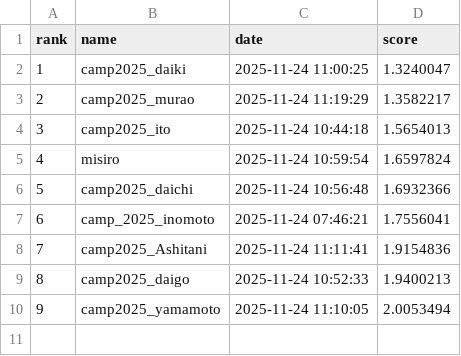
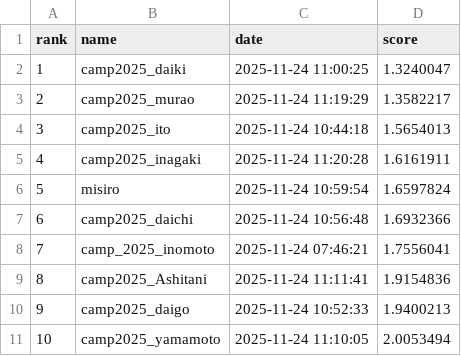
Before and after one commit to BeEngineer-Organization/auto_colorization_competition, a CSV file: leaderboard.csv, drawn as a sheet; addresses are those after the commit; the diff names each change by its address in the sheet, - before the commit and + after, or states it on an @@ line.

```diff
--- a/leaderboard.csv
+++ b/leaderboard.csv
+row 5: 4 | camp2025_inagaki | 2025-11-24 11:20:28 | 1.6161911
@@ column A (rank) renumbered from row 6 down @@
```
Also changed, not shown: 1 other file.
